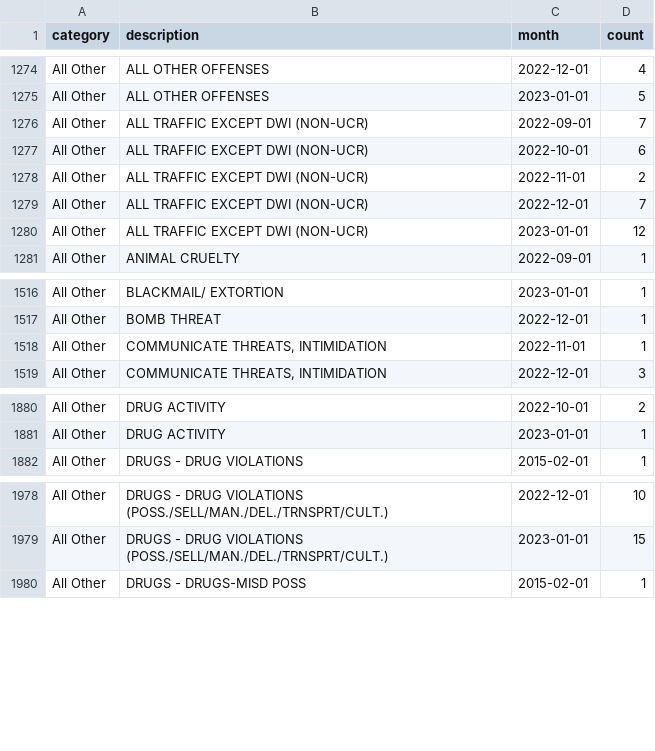
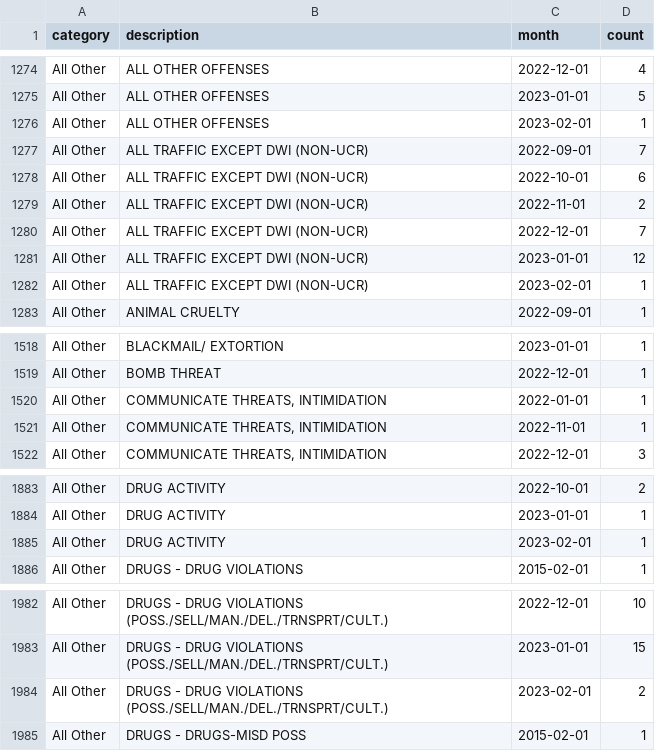
Before and after one commit to abcotvdata/safetytracker_cary, a CSV file: data/output/monthly/citywide_detailed_monthly.csv, drawn as a sheet; only a part is shown, gaps mark what is left out; the diff covers the shown part only.

Commit message:
New crime data collected

```diff
--- a/data/output/monthly/citywide_detailed_monthly.csv
+++ b/data/output/monthly/citywide_detailed_monthly.csv
@@ -1275,2 +1275,3 @@ All Other,ALL OTHER OFFENSES,2022-12-01,4
 All Other,ALL OTHER OFFENSES,2023-01-01,5
+All Other,ALL OTHER OFFENSES,2023-02-01,1
 All Other,ALL TRAFFIC EXCEPT DWI (NON-UCR),2022-09-01,7
@@ -1280,2 +1281,3 @@ All Other,ALL TRAFFIC EXCEPT DWI (NON-UCR),2022-12-01,7
 All Other,ALL TRAFFIC EXCEPT DWI (NON-UCR),2023-01-01,12
+All Other,ALL TRAFFIC EXCEPT DWI (NON-UCR),2023-02-01,1
 All Other,ANIMAL CRUELTY,2022-09-01,1
@@ -1517,2 +1519,3 @@ All Other,BLACKMAIL/ EXTORTION,2023-01-01,1
 All Other,BOMB THREAT,2022-12-01,1
+All Other,"COMMUNICATE THREATS, INTIMIDATION",2022-01-01,1
 All Other,"COMMUNICATE THREATS, INTIMIDATION",2022-11-01,1
@@ -1881,2 +1884,3 @@ All Other,DRUG ACTIVITY,2022-10-01,2
 All Other,DRUG ACTIVITY,2023-01-01,1
+All Other,DRUG ACTIVITY,2023-02-01,1
 All Other,DRUGS - DRUG VIOLATIONS,2015-02-01,1
@@ -1979,2 +1983,3 @@ All Other,DRUGS - DRUG VIOLATIONS (POSS./SELL/MAN./DEL./TRNSPRT/CULT.),2022-12-0
 All Other,DRUGS - DRUG VIOLATIONS (POSS./SELL/MAN./DEL./TRNSPRT/CULT.),2023-01-01,15
+All Other,DRUGS - DRUG VIOLATIONS (POSS./SELL/MAN./DEL./TRNSPRT/CULT.),2023-02-01,2
 All Other,DRUGS - DRUGS-MISD POSS,2015-02-01,1
```
Also changed, not shown: 7 added rows and 1 edited cell elsewhere in this file, data/output/city/citywide_category.csv, data/output/districts/district_detailed.csv, 31 other files.
